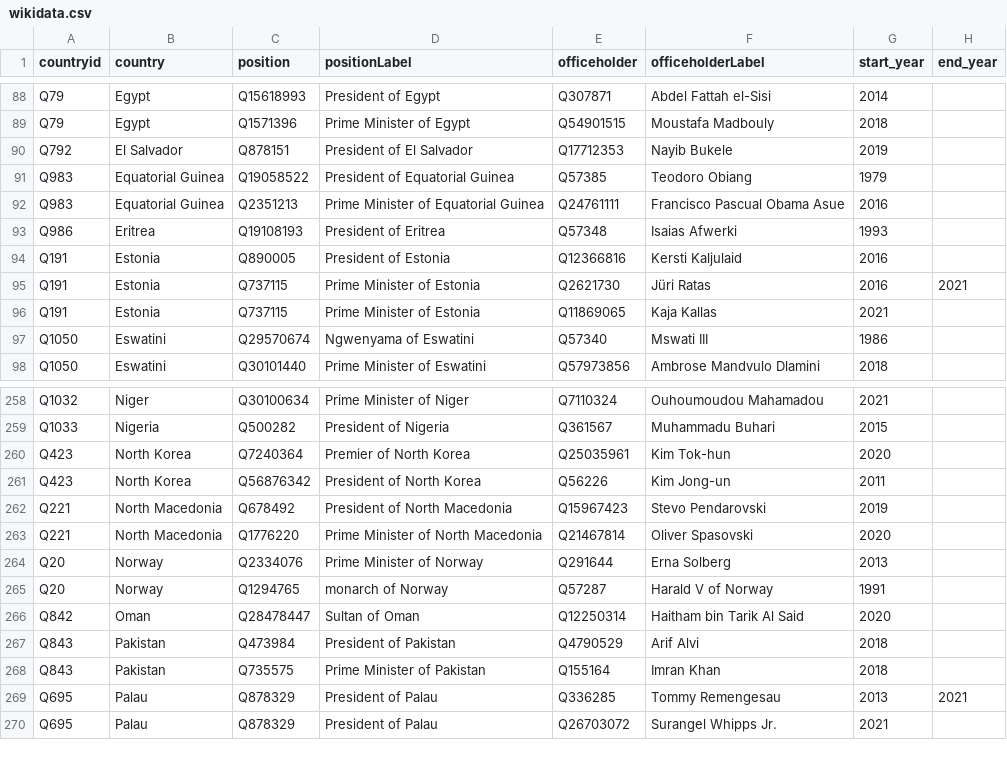
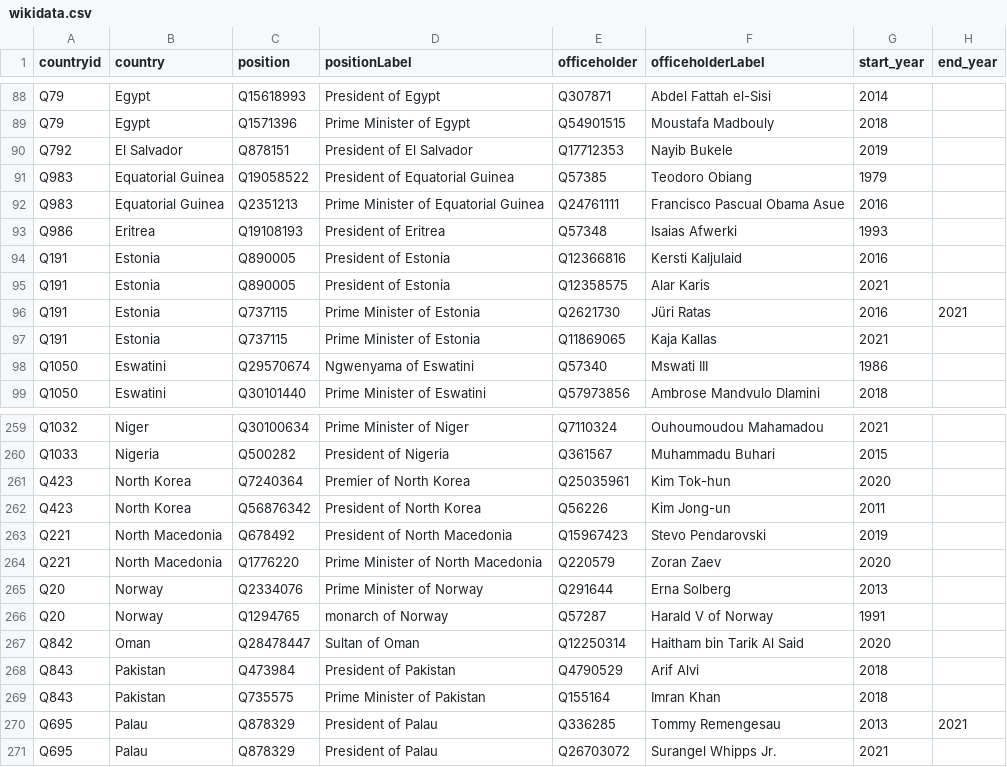
Before and after one commit to every-politician-scrapers/world-leaders-2021, a CSV file: data/wikidata.csv, drawn as a sheet; only a part is shown, gaps mark what is left out.

```diff
--- a/data/wikidata.csv
+++ b/data/wikidata.csv
@@ -94,2 +94,3 @@ Q986,Eritrea,Q19108193,President of Eritrea,Q57348,Isaias Afwerki,1993,
 Q191,Estonia,Q890005,President of Estonia,Q12366816,Kersti Kaljulaid,2016,
+Q191,Estonia,Q890005,President of Estonia,Q12358575,Alar Karis,2021,
 Q191,Estonia,Q737115,Prime Minister of Estonia,Q2621730,Jüri Ratas,2016,2021
@@ -262,3 +263,3 @@ Q423,North Korea,Q56876342,President of North Korea,Q56226,Kim Jong-un,2011,
 Q221,North Macedonia,Q678492,President of North Macedonia,Q15967423,Stevo Pendarovski,2019,
-Q221,North Macedonia,Q1776220,Prime Minister of North Macedonia,Q21467814,Oliver Spasovski,2020,
+Q221,North Macedonia,Q1776220,Prime Minister of North Macedonia,Q220579,Zoran Zaev,2020,
 Q20,Norway,Q2334076,Prime Minister of Norway,Q291644,Erna Solberg,2013,
```
Also changed, not shown: data/diff.csv, data/wikipedia.csv.
